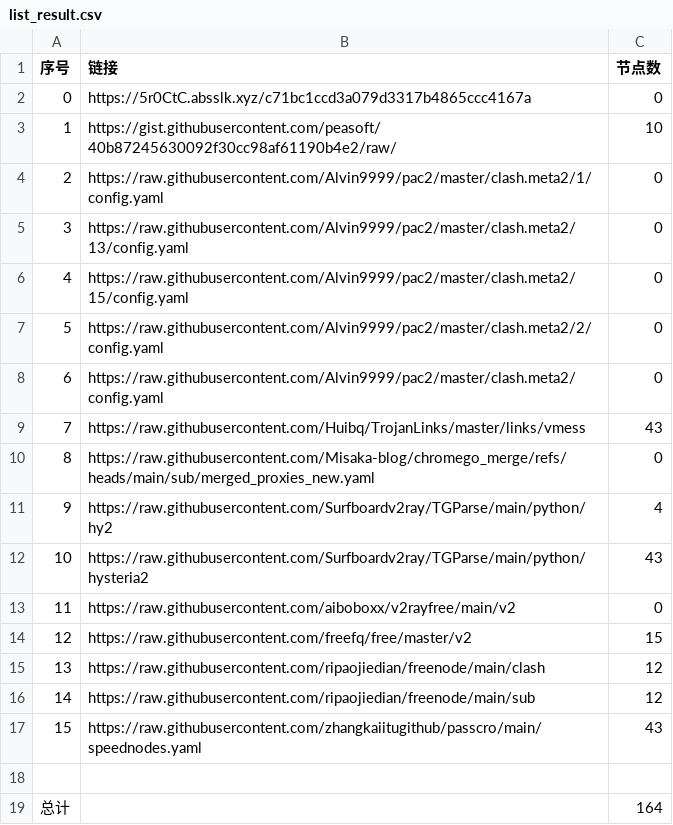
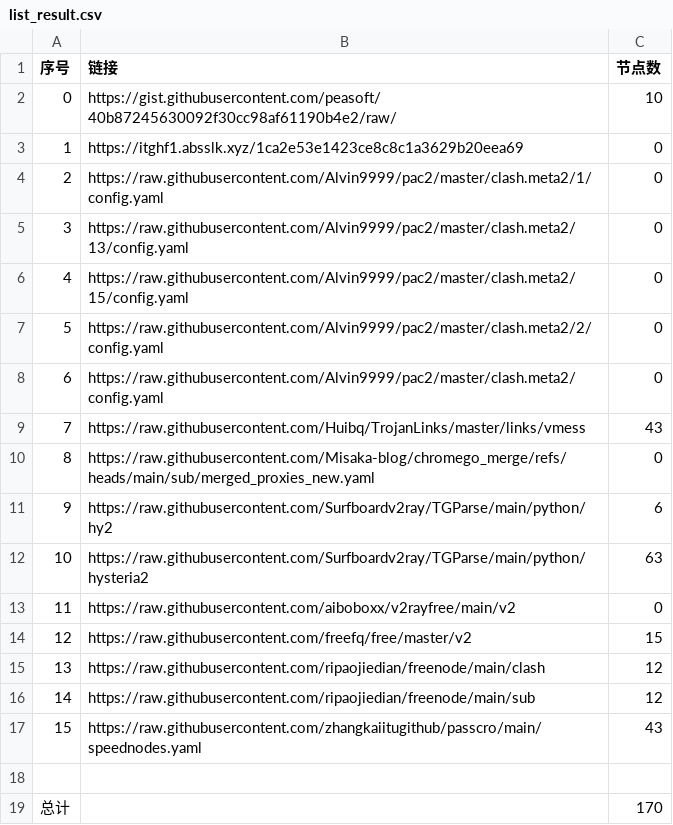
Before and after one commit to liuhtt/liuNoMoreWalls, a CSV file: list_result.csv, drawn as a sheet.

```diff
--- a/list_result.csv
+++ b/list_result.csv
@@ -1,4 +1,4 @@
 序号,链接,节点数
-0,https://5r0CtC.absslk.xyz/c71bc1ccd3a079d3317b4865ccc4167a,0
-1,https://gist.githubusercontent.com/peasoft/40b87245630092f30cc98af61190b4e2/raw/,10
+0,https://gist.githubusercontent.com/peasoft/40b87245630092f30cc98af61190b4e2/raw/,10
+1,https://itghf1.absslk.xyz/1ca2e53e1423ce8c8c1a3629b20eea69,0
 2,https://raw.githubusercontent.com/Alvin9999/pac2/master/clash.meta2/1/config.yaml,0
@@ -10,4 +10,4 @@
 8,https://raw.githubusercontent.com/Misaka-blog/chromego_merge/refs/heads/main/sub/merged_proxies_new.yaml,0
-9,https://raw.githubusercontent.com/Surfboardv2ray/TGParse/main/python/hy2,4
-10,https://raw.githubusercontent.com/Surfboardv2ray/TGParse/main/python/hysteria2,43
+9,https://raw.githubusercontent.com/Surfboardv2ray/TGParse/main/python/hy2,6
+10,https://raw.githubusercontent.com/Surfboardv2ray/TGParse/main/python/hysteria2,63
 11,https://raw.githubusercontent.com/aiboboxx/v2rayfree/main/v2,0
@@ -18,2 +18,2 @@
 
-总计,,164
+总计,,170
```
Also changed, not shown: 8 other files.
